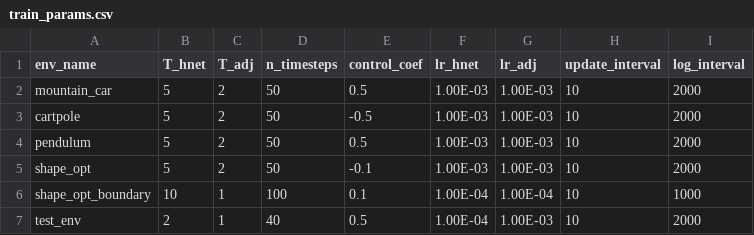
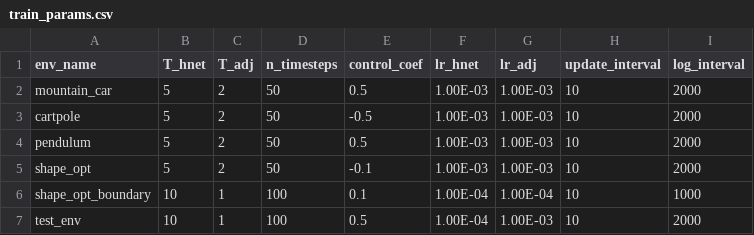
Before and after one commit to mpnguyen2/neural_pmp, a CSV file: models/train_params.csv, drawn as a sheet.

```diff
--- a/models/train_params.csv
+++ b/models/train_params.csv
@@ -6,2 +6,2 @@ shape_opt,5,2,50,-0.1,1.00E-03,1.00E-03,10,2000
 shape_opt_boundary,10,1,100,0.1,1.00E-04,1.00E-04,10,1000
-test_env,2,1,40,0.5,1.00E-04,1.00E-03,10,2000
+test_env,10,1,100,0.5,1.00E-04,1.00E-03,10,2000
```
Also changed, not shown: 56 other files.
